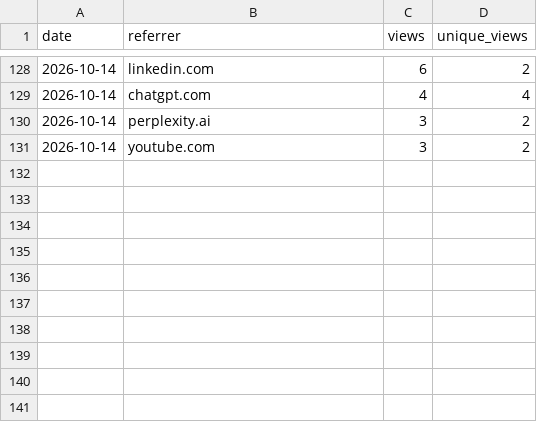
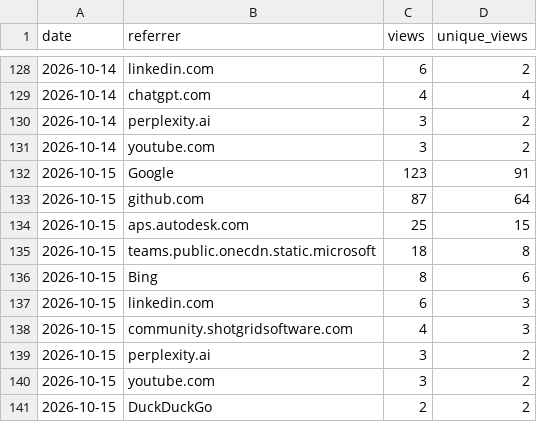
Before and after one commit to autodesk-platform-services/skills, a CSV file: referrers.csv, drawn as a sheet; only a part is shown, gaps mark what is left out.

```diff
--- a/referrers.csv
+++ b/referrers.csv
@@ -131 +131,11 @@ date,referrer,views,unique_views
 2026-10-14,youtube.com,3,2
+2026-10-15,Google,123,91
+2026-10-15,github.com,87,64
+2026-10-15,aps.autodesk.com,25,15
+2026-10-15,teams.public.onecdn.static.microsoft,18,8
+2026-10-15,Bing,8,6
+2026-10-15,linkedin.com,6,3
+2026-10-15,community.shotgridsoftware.com,4,3
+2026-10-15,perplexity.ai,3,2
+2026-10-15,youtube.com,3,2
+2026-10-15,DuckDuckGo,2,2
```
Also changed, not shown: installs.csv, paths.csv, 2 other files.
